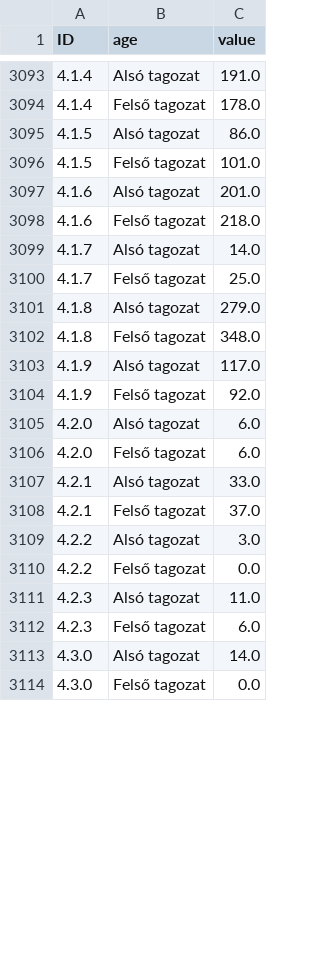
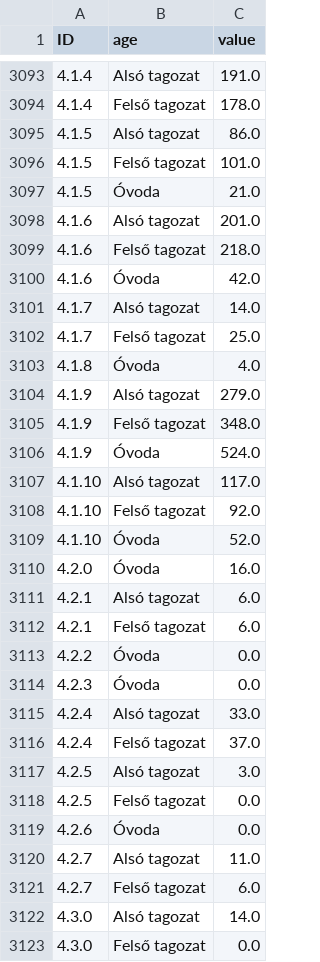
Before and after one commit to denesdata/npki, a CSV file: suli/data/kp.csv, drawn as a sheet; only a part is shown, gaps mark what is left out; the diff covers the shown part only.

```diff
--- a/suli/data/kp.csv
+++ b/suli/data/kp.csv
@@ -3096,18 +3096,27 @@ ID,age,value
 4.1.5,Felső tagozat,101.0
+4.1.5,Óvoda,21.0
 4.1.6,Alsó tagozat,201.0
 4.1.6,Felső tagozat,218.0
+4.1.6,Óvoda,42.0
 4.1.7,Alsó tagozat,14.0
 4.1.7,Felső tagozat,25.0
-4.1.8,Alsó tagozat,279.0
-4.1.8,Felső tagozat,348.0
-4.1.9,Alsó tagozat,117.0
-4.1.9,Felső tagozat,92.0
-4.2.0,Alsó tagozat,6.0
-4.2.0,Felső tagozat,6.0
-4.2.1,Alsó tagozat,33.0
-4.2.1,Felső tagozat,37.0
-4.2.2,Alsó tagozat,3.0
-4.2.2,Felső tagozat,0.0
-4.2.3,Alsó tagozat,11.0
-4.2.3,Felső tagozat,6.0
+4.1.8,Óvoda,4.0
+4.1.9,Alsó tagozat,279.0
+4.1.9,Felső tagozat,348.0
+4.1.9,Óvoda,524.0
+4.1.10,Alsó tagozat,117.0
+4.1.10,Felső tagozat,92.0
+4.1.10,Óvoda,52.0
+4.2.0,Óvoda,16.0
+4.2.1,Alsó tagozat,6.0
+4.2.1,Felső tagozat,6.0
+4.2.2,Óvoda,0.0
+4.2.3,Óvoda,0.0
+4.2.4,Alsó tagozat,33.0
+4.2.4,Felső tagozat,37.0
+4.2.5,Alsó tagozat,3.0
+4.2.5,Felső tagozat,0.0
+4.2.6,Óvoda,0.0
+4.2.7,Alsó tagozat,11.0
+4.2.7,Felső tagozat,6.0
 4.3.0,Alsó tagozat,14.0
```
Also changed, not shown: 23 added rows, 3 removed rows and 41 edited cells elsewhere in this file, suli/data/kli.csv, suli/data/kpi.csv, 5 other files.
